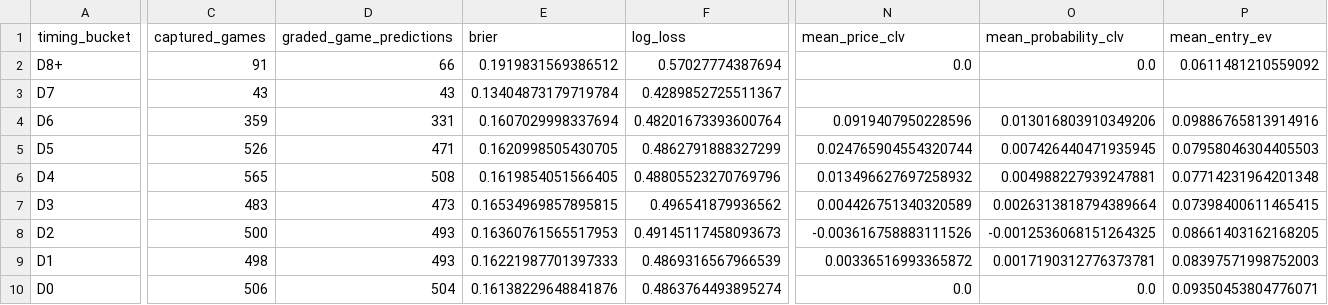
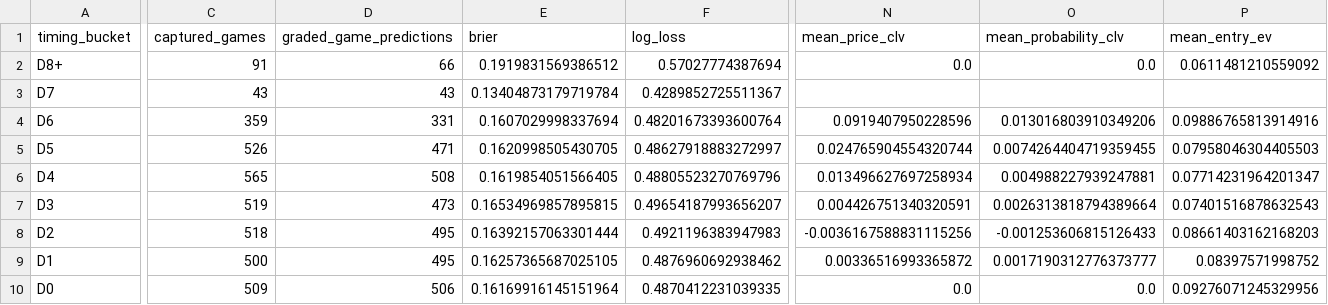
Before and after one commit to drhyphy/ncaa-football-daily-board, a CSV file: model/reports/timing_by_horizon.csv, drawn as a sheet; only a part is shown, gaps mark what is left out; the diff covers the shown part only; the diff names each change by its address in the sheet, - before the commit and + after, or states it on an @@ line.

```diff
--- a/model/reports/timing_by_horizon.csv
+++ b/model/reports/timing_by_horizon.csv
-F5 (log_loss): 0.4862791888327299
+F5 (log_loss): 0.48627918883272997
-O5 (mean_probability_clv): 0.007426440471935945
+O5 (mean_probability_clv): 0.0074264404719359455
-N6 (mean_price_clv): 0.013496627697258932
+N6 (mean_price_clv): 0.013496627697258934
-P6 (mean_entry_ev): 0.07714231964201348
+P6 (mean_entry_ev): 0.07714231964201347
-C7 (captured_games): 483
+C7 (captured_games): 519
-F7 (log_loss): 0.496541879936562
+F7 (log_loss): 0.49654187993656207
-N7 (mean_price_clv): 0.004426751340320589
+N7 (mean_price_clv): 0.004426751340320591
-P7 (mean_entry_ev): 0.07398400611465415
+P7 (mean_entry_ev): 0.07401516878632543
-C8 (captured_games): 500
+C8 (captured_games): 518
-D8:D9 (graded_game_predictions): 493
+D8:D9 (graded_game_predictions): 495
-E8 (brier): 0.16360761565517953
+E8 (brier): 0.16392157063301444
-F8 (log_loss): 0.49145117458093673
+F8 (log_loss): 0.4921196383947983
-N8 (mean_price_clv): -0.003616758883111526
+N8 (mean_price_clv): -0.0036167588831115256
-O8 (mean_probability_clv): -0.0012536068151264325
+O8 (mean_probability_clv): -0.001253606815126433
-P8 (mean_entry_ev): 0.08661403162168205
+P8 (mean_entry_ev): 0.08661403162168203
-C9 (captured_games): 498
+C9 (captured_games): 500
-E9 (brier): 0.16221987701397333
+E9 (brier): 0.16257365687025105
-F9 (log_loss): 0.4869316567966539
+F9 (log_loss): 0.4876960692938462
-O9 (mean_probability_clv): 0.0017190312776373781
+O9 (mean_probability_clv): 0.0017190312776373777
-P9 (mean_entry_ev): 0.08397571998752003
+P9 (mean_entry_ev): 0.08397571998752
-C10 (captured_games): 506
+C10 (captured_games): 509
-D10 (graded_game_predictions): 504
+D10 (graded_game_predictions): 506
-E10 (brier): 0.16138229648841876
+E10 (brier): 0.16169916145151964
-F10 (log_loss): 0.4863764493895274
+F10 (log_loss): 0.4870412231039335
-P10 (mean_entry_ev): 0.09350453804776071
+P10 (mean_entry_ev): 0.09276071245329956
```
Also changed, not shown: 7 edited cells elsewhere in this file, model/reports/timing_game_lifecycle.csv, model/reports/timing_pairwise_prices.csv, 7 other files.
